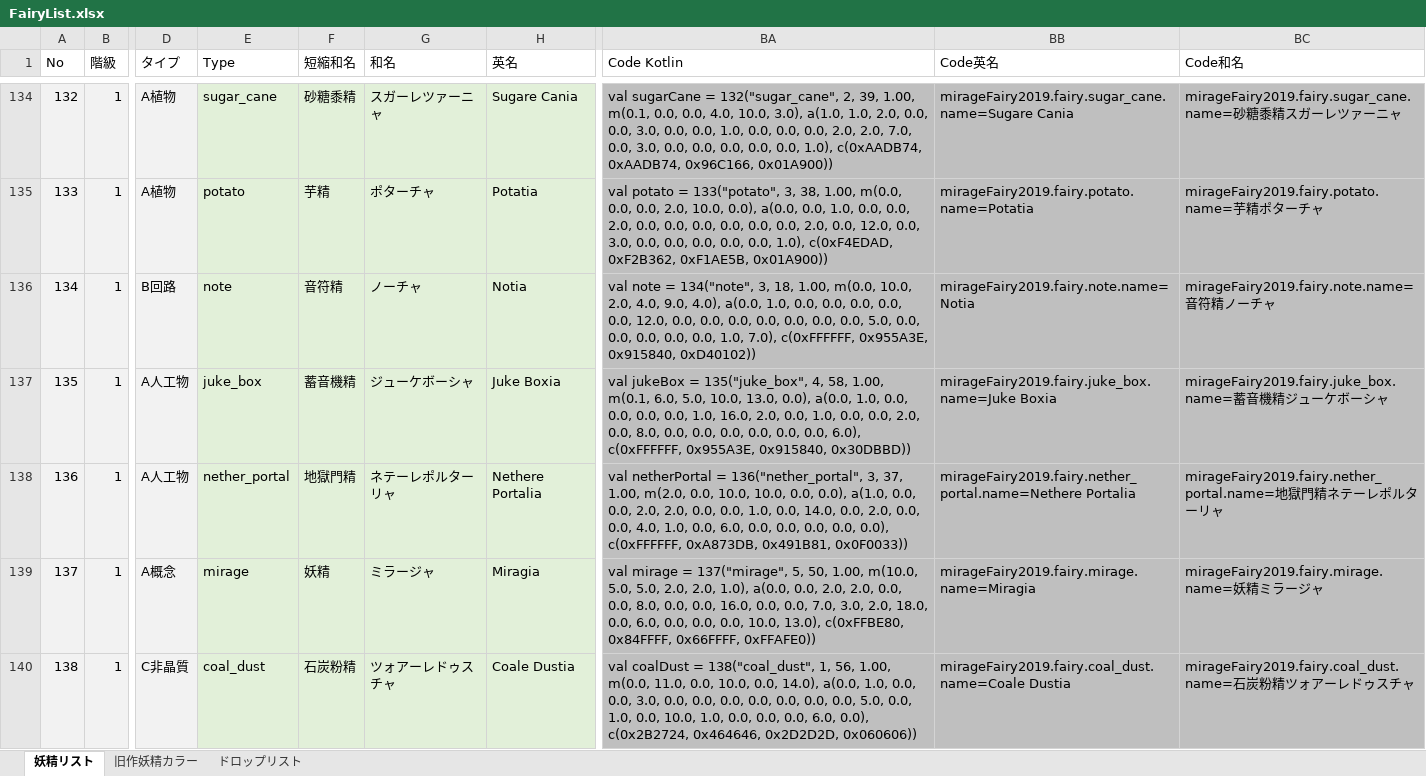
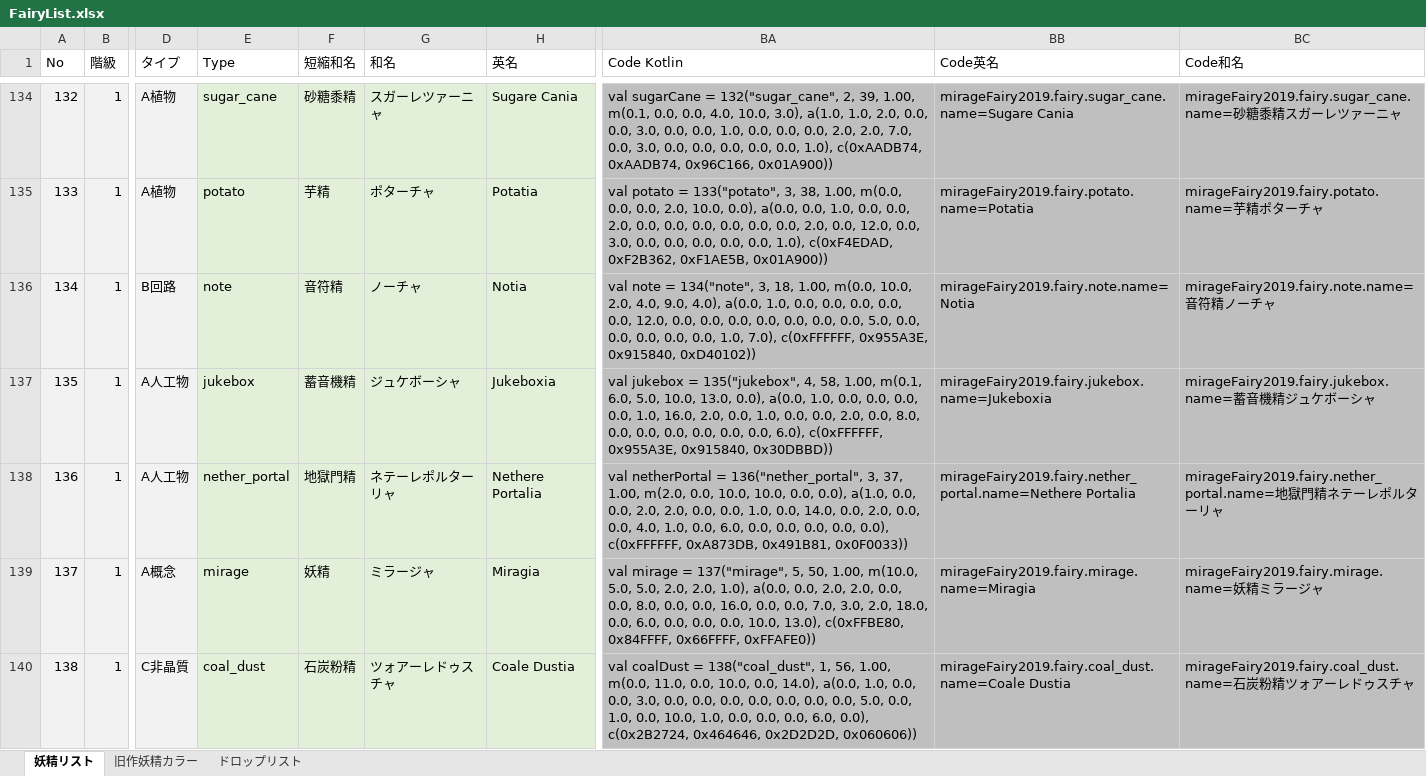
Before and after one commit to MirageFairy/MirageFairy2019, an Excel workbook: FairyList.xlsx, sheet 妖精リスト, drawn as a sheet; only a part is shown, gaps mark what is left out; values as stored, in another font and other column widths than the file's, no borders; table styles not drawn; the diff covers the shown part only; the diff names each change by its address in the sheet, - before the commit and + after, or states it on an @@ line.

Commit message:
Update FairyList.xlsx

```diff
--- a/FairyList.xlsx (sheet 妖精リスト)
+++ b/FairyList.xlsx (sheet 妖精リスト)
-E137 (Type): juke_box
+E137 (Type): jukebox
-G137 (和名): ジューケボーシャ
+G137 (和名): ジュケボーシャ
-H137 (英名): Juke Boxia
+H137 (英名): Jukeboxia
-BA137 (Code Kotlin): val jukeBox = 135("juke_box", 4, 58,…
+BA137 (Code Kotlin): val jukebox = 135("jukebox", 4, 58,…
-BB137 (Code英名): mirageFairy2019.fairy.juke_box.name=Juke Boxia
+BB137 (Code英名): mirageFairy2019.fairy.jukebox.name=Jukeboxia
-BC137 (Code和名): mirageFairy2019.fairy.juke_box.name=蓄音機精ジューケボ…
+BC137 (Code和名): mirageFairy2019.fairy.jukebox.name=蓄音機精ジュケボ…
```
Also changed, not shown: 3 edited cells elsewhere in this sheet.
